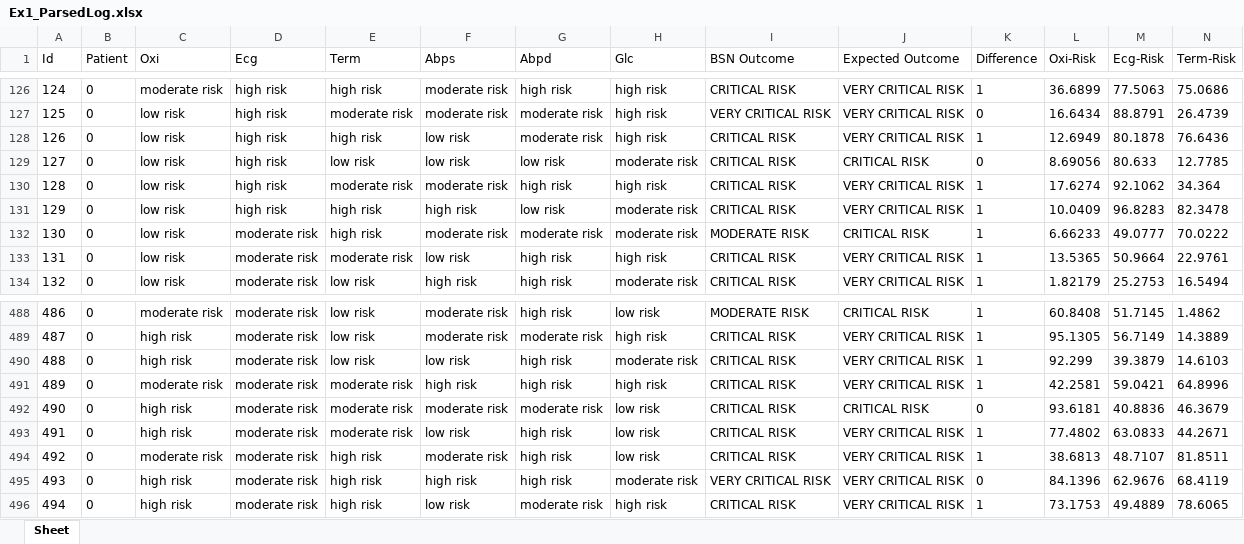
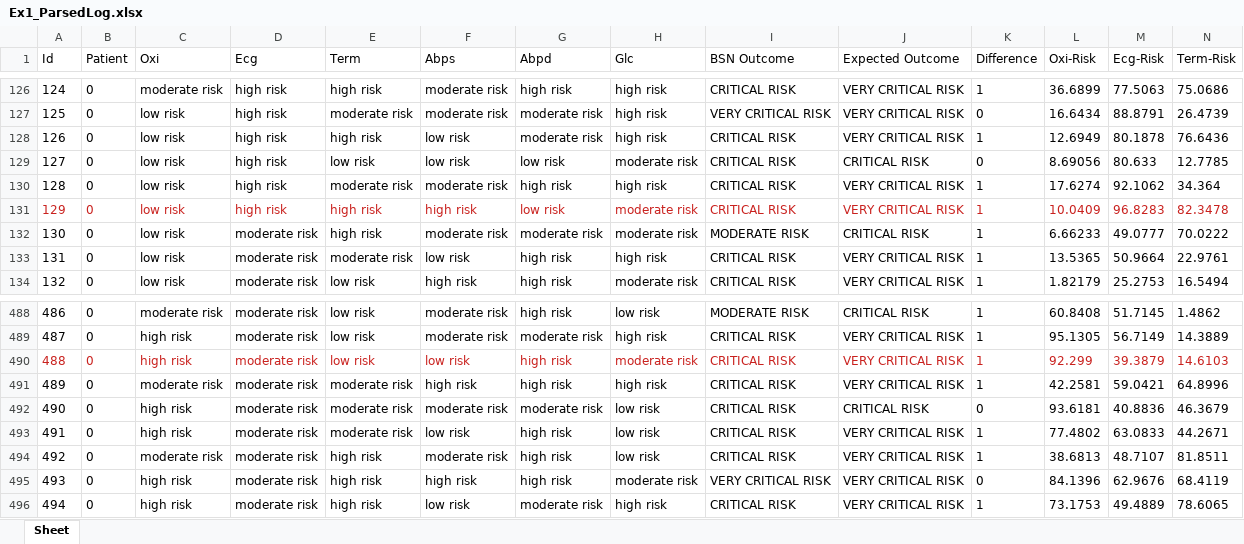
Before and after one commit to samirasilva/Paper_JSS, an Excel workbook: ValComb/Output_Files/4_Sensor_Readings_BSN_Outcome_and_Expected_Outcome/Ex1_ParsedLog.xlsx, sheet Sheet, drawn as a sheet; only a part is shown, gaps mark what is left out; values as stored, in another font and other column widths than the file's, no borders; the diff covers the shown part only; the diff names each change by its address in the sheet, - before the commit and + after, or states it on an @@ line.

```diff
--- a/ValComb/Output_Files/4_Sensor_Readings_BSN_Outcome_and_Expected_Outcome/Ex1_ParsedLog.xlsx (sheet Sheet)
+++ b/ValComb/Output_Files/4_Sensor_Readings_BSN_Outcome_and_Expected_Outcome/Ex1_ParsedLog.xlsx (sheet Sheet)
-A131:N131 text colour: black
+A131:N131 text colour: #C9211E
-A490:N490 text colour: black
+A490:N490 text colour: #C9211E
```
Also changed, not shown: cell formats elsewhere in this sheet, 6 other files.
